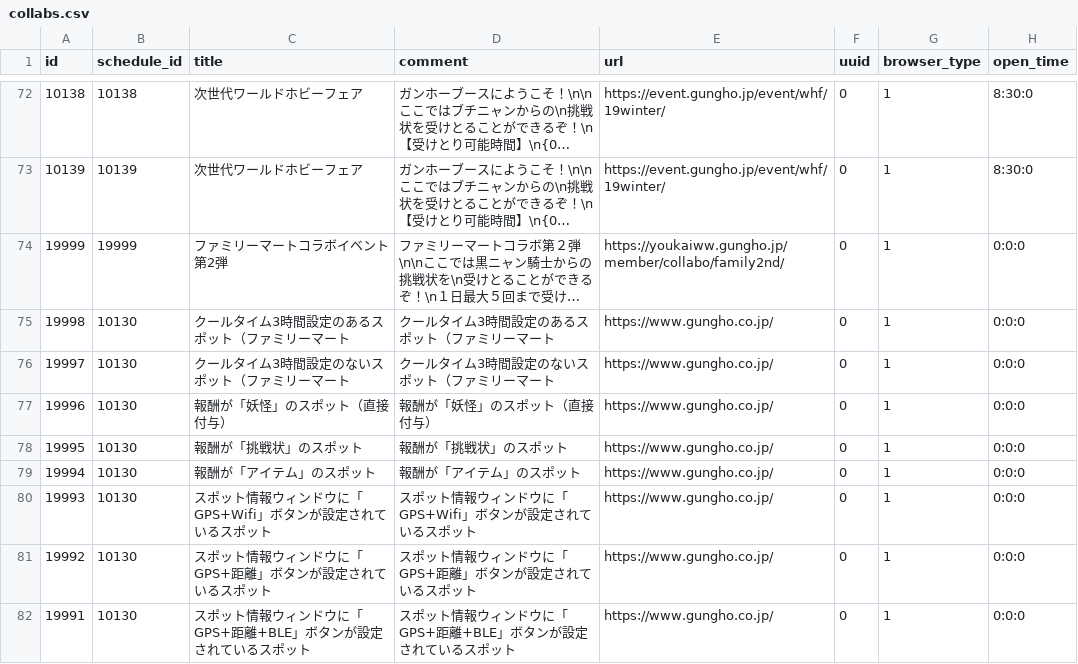
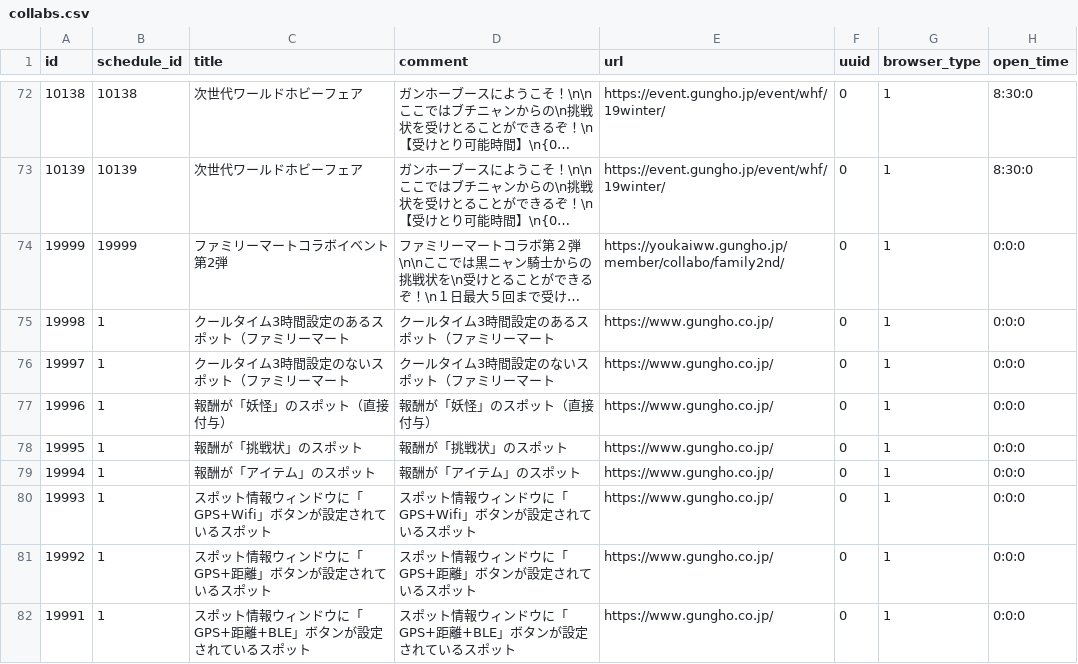
Before and after one commit to ketakeda/MTC-Plan, a CSV file: master/csv/collabs.csv, drawn as a sheet; only a part is shown, gaps mark what is left out; long unchanged cells end in …; the diff names each change by its address in the sheet, - before the commit and + after, or states it on an @@ line.

Commit message:
【ハラ】ダミー用wifiコラボデータ修正

```diff
--- a/master/csv/collabs.csv
+++ b/master/csv/collabs.csv
-B75:B82 (schedule_id): 10130
+B75:B82 (schedule_id): 1
```
